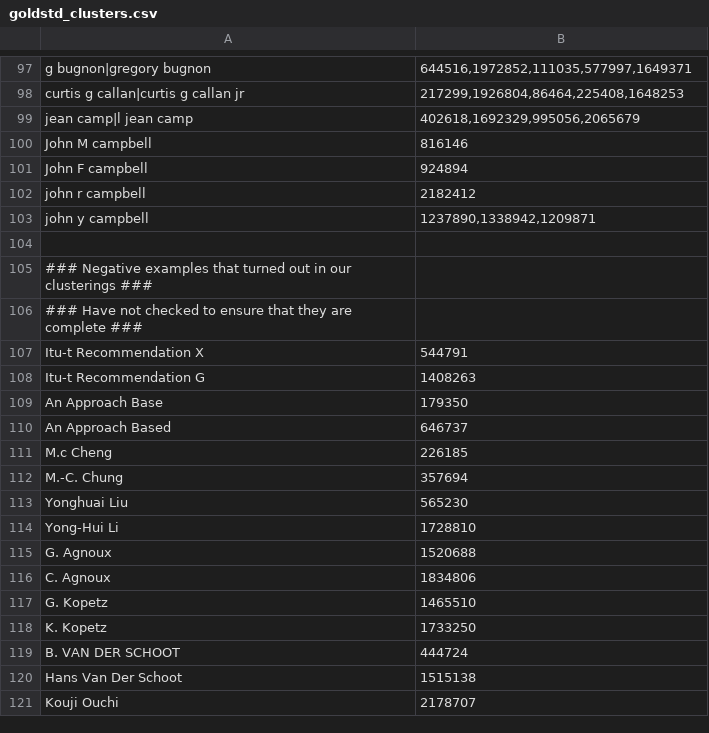
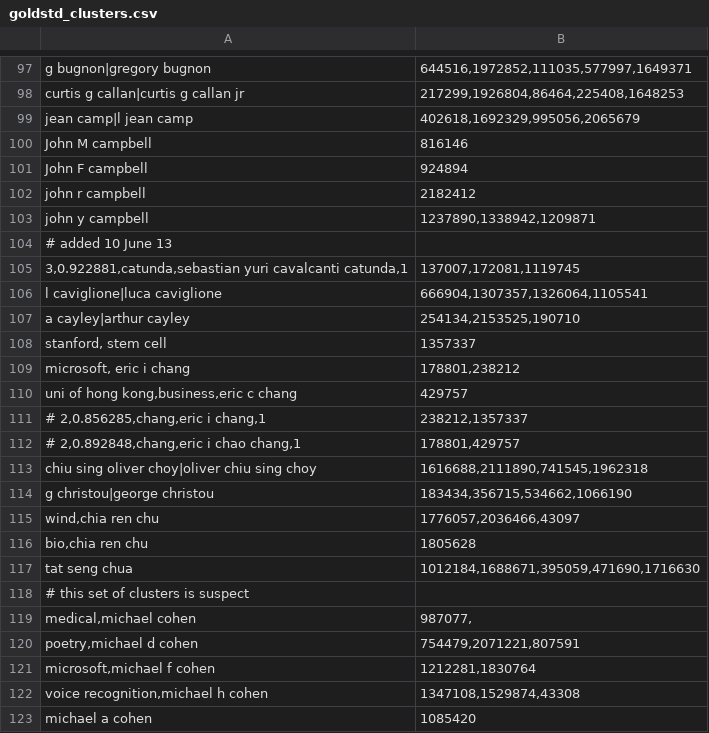
Before and after one commit to wonglkd/KDDCup13Track2, a CSV file: data/goldstd_clusters.csv, drawn as a sheet; only a part is shown, gaps mark what is left out; the shorter side is filled out with more unchanged rows; the diff covers the shown part only; the diff names each change by its address in the sheet, - before the commit and + after, or states it on an @@ line.

Commit message:
Up to line 3000 of combined_716eef6_ana.clusters

```diff
--- a/data/goldstd_clusters.csv
+++ b/data/goldstd_clusters.csv
+row 104: # added 10 June 13
+row 105: 3,0.922881,catunda,sebastian yuri cavalcanti catunda,1 | 137007,172081,1119745
+row 106: l caviglione|luca caviglione | 666904,1307357,1326064,1105541
+row 107: a cayley|arthur cayley | 254134,2153525,190710
+row 108: stanford, stem cell | 1357337
+row 109: microsoft, eric i chang | 178801,238212
+row 110: uni of hong kong,business,eric c chang | 429757
+row 111: # 2,0.856285,chang,eric i chang,1 | 238212,1357337
+row 112: # 2,0.892848,chang,eric i chao chang,1 | 178801,429757
+row 113: chiu sing oliver choy|oliver chiu sing choy | 1616688,2111890,741545,1962318
+row 114: g christou|george christou | 183434,356715,534662,1066190
+row 115: wind,chia ren chu | 1776057,2036466,43097
+row 116: bio,chia ren chu | 1805628
+row 117: tat seng chua | 1012184,1688671,395059,471690,1716630
+row 118: # this set of clusters is suspect
+row 119: medical,michael cohen | 987077,
+row 120: poetry,michael d cohen | 754479,2071221,807591
+row 121: microsoft,michael f cohen | 1212281,1830764
+row 122: voice recognition,michael h cohen | 1347108,1529874,43308
+row 123: michael a cohen | 1085420
```
Also changed, not shown: 10 added rows elsewhere in this file.
